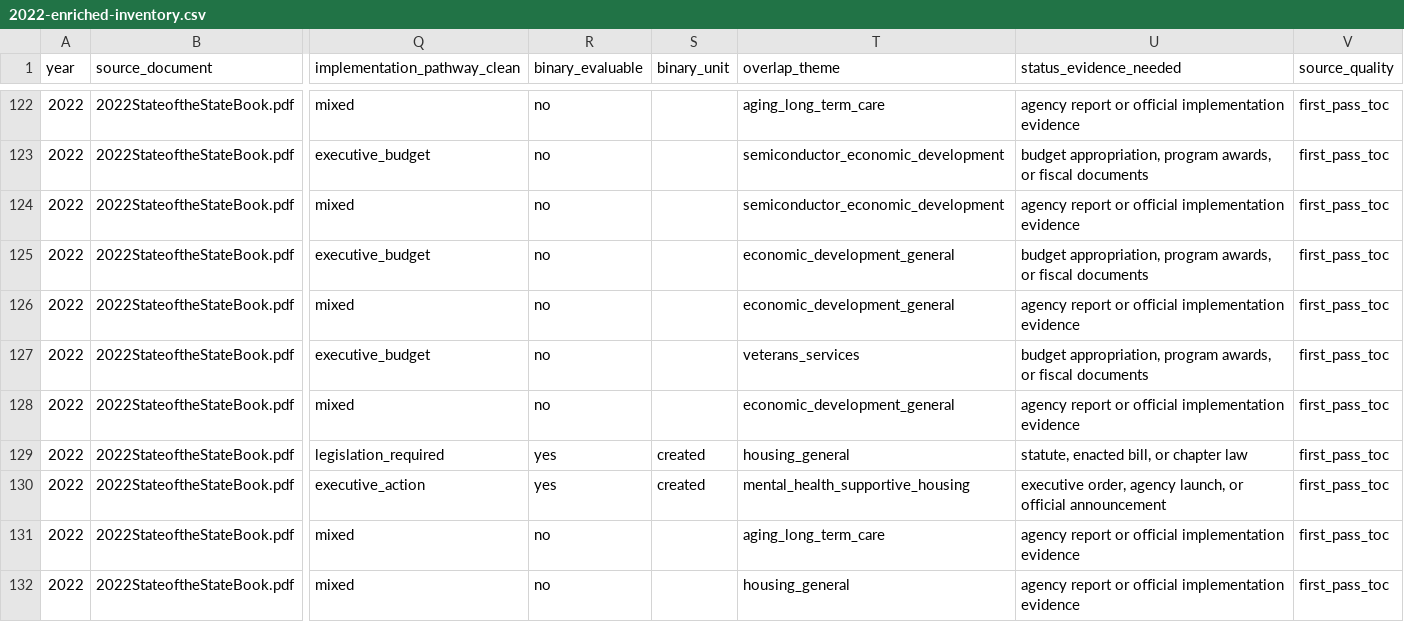
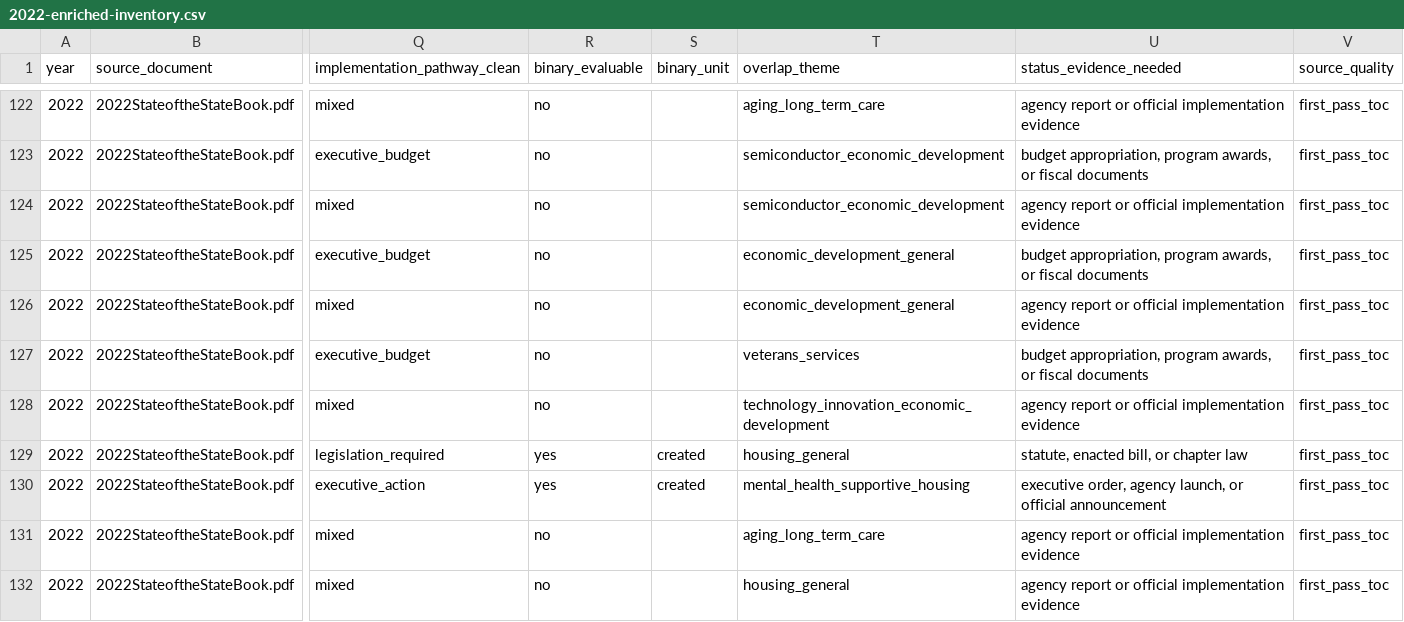
Before and after one commit to tedalcorn/NYSOTS, a CSV file: 2022-enriched-inventory.csv, drawn as a sheet; only a part is shown, gaps mark what is left out; the diff covers the shown part only; the diff names each change by its address in the sheet, - before the commit and + after, or states it on an @@ line.

```diff
--- a/2022-enriched-inventory.csv
+++ b/2022-enriched-inventory.csv
-T128 (overlap_theme): economic_development_general
+T128 (overlap_theme): technology_innovation_economic_development
```
Also changed, not shown: 32 edited cells elsewhere in this file, 2022-2023-crosswalk.csv, 2024-2025-crosswalk.csv, 13 other files.
